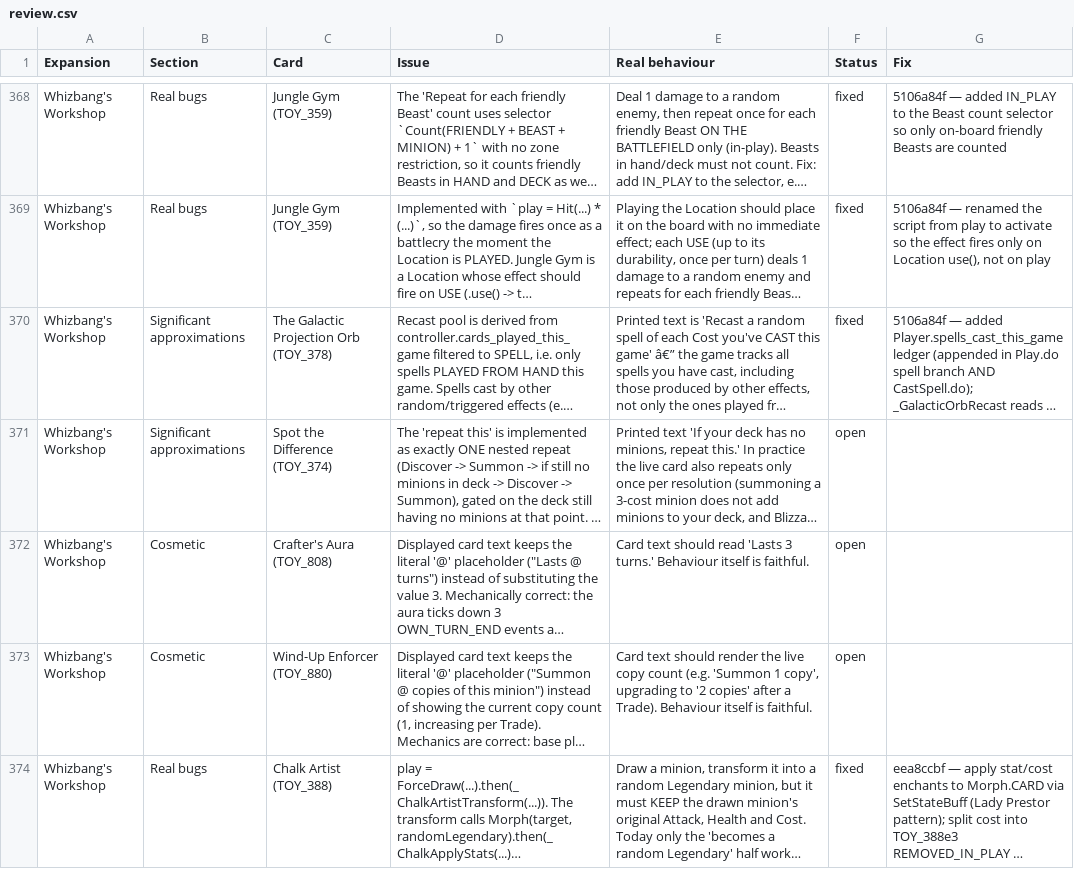
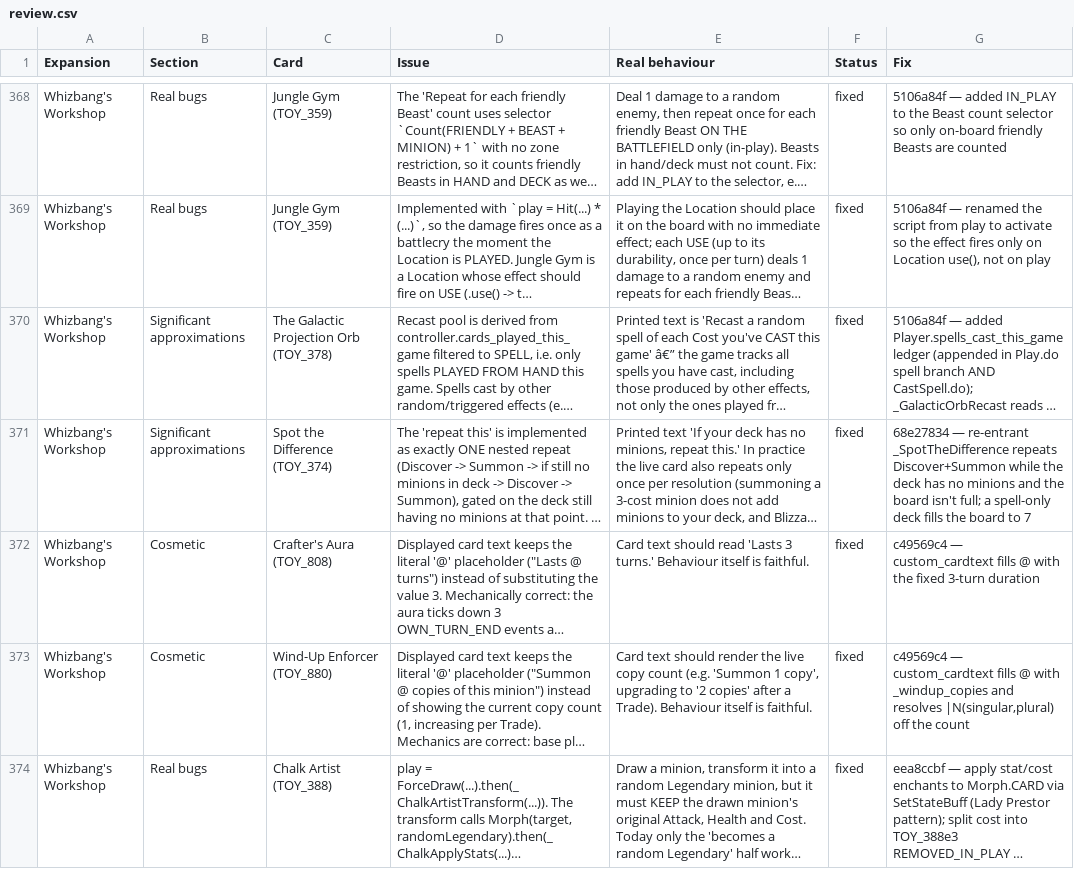
Before and after one commit to felipe-main/fireplace, a CSV file: review.csv, drawn as a sheet; only a part is shown, gaps mark what is left out; long unchanged cells end in …; the diff covers the shown part only; the diff names each change by its address in the sheet, - before the commit and + after, or states it on an @@ line.

```diff
--- a/review.csv
+++ b/review.csv
-F371:F373 (Status): open
+F371:F373 (Status): fixed
-G371 (Fix): (empty)
+G371 (Fix): 68e27834 — re-entrant _SpotTheDifference repeats Discover+Summon while the deck has no minions and the board isn't full; a spell-only deck fills the board to 7
-G372 (Fix): (empty)
+G372 (Fix): c49569c4 — custom_cardtext fills @ with the fixed 3-turn duration
-G373 (Fix): (empty)
+G373 (Fix): c49569c4 — custom_cardtext fills @ with _windup_copies and resolves |N(singular,plural) off the count
```
Also changed, not shown: 8 edited cells elsewhere in this file.
